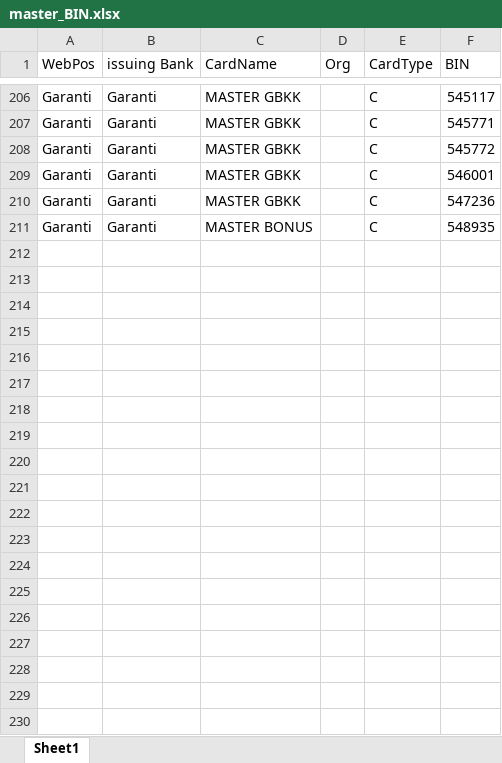
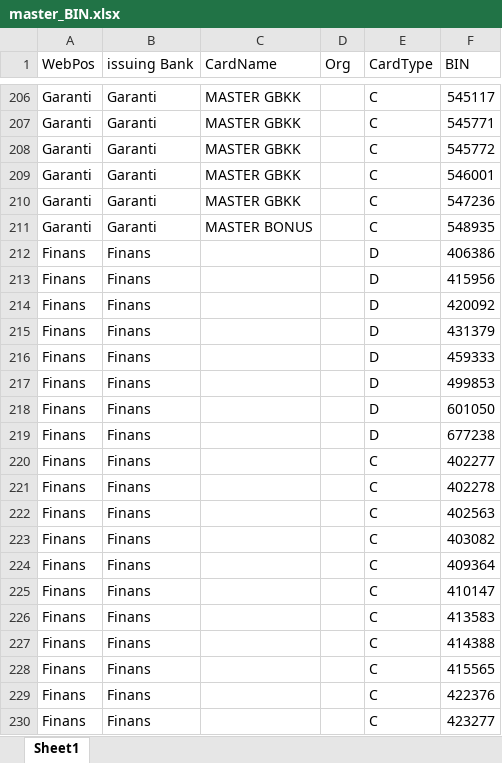
Before and after one commit to hbayraksan/tr-bin-numbers, an Excel workbook: master_BIN.xlsx, sheet Sheet1, drawn as a sheet; only a part is shown, gaps mark what is left out; values as stored, in another font and other column widths than the file's, no borders; the diff covers the shown part only; the diff names each change by its address in the sheet, - before the commit and + after, or states it on an @@ line.

Commit message:
unformatted, added all banks.

```diff
--- a/master_BIN.xlsx (sheet Sheet1)
+++ b/master_BIN.xlsx (sheet Sheet1)
+row 212: Finans | Finans |  |  | D | 406386
+row 213: Finans | Finans |  |  | D | 415956
+row 214: Finans | Finans |  |  | D | 420092
+row 215: Finans | Finans |  |  | D | 431379
+row 216: Finans | Finans |  |  | D | 459333
+row 217: Finans | Finans |  |  | D | 499853
+row 218: Finans | Finans |  |  | D | 601050
+row 219: Finans | Finans |  |  | D | 677238
+row 220: Finans | Finans |  |  | C | 402277
+row 221: Finans | Finans |  |  | C | 402278
+row 222: Finans | Finans |  |  | C | 402563
+row 223: Finans | Finans |  |  | C | 403082
+row 224: Finans | Finans |  |  | C | 409364
+row 225: Finans | Finans |  |  | C | 410147
+row 226: Finans | Finans |  |  | C | 413583
+row 227: Finans | Finans |  |  | C | 414388
+row 228: Finans | Finans |  |  | C | 415565
+row 229: Finans | Finans |  |  | C | 422376
+row 230: Finans | Finans |  |  | C | 423277
```
Also changed, not shown: 161 added rows elsewhere in this sheet, world.xlsx.
